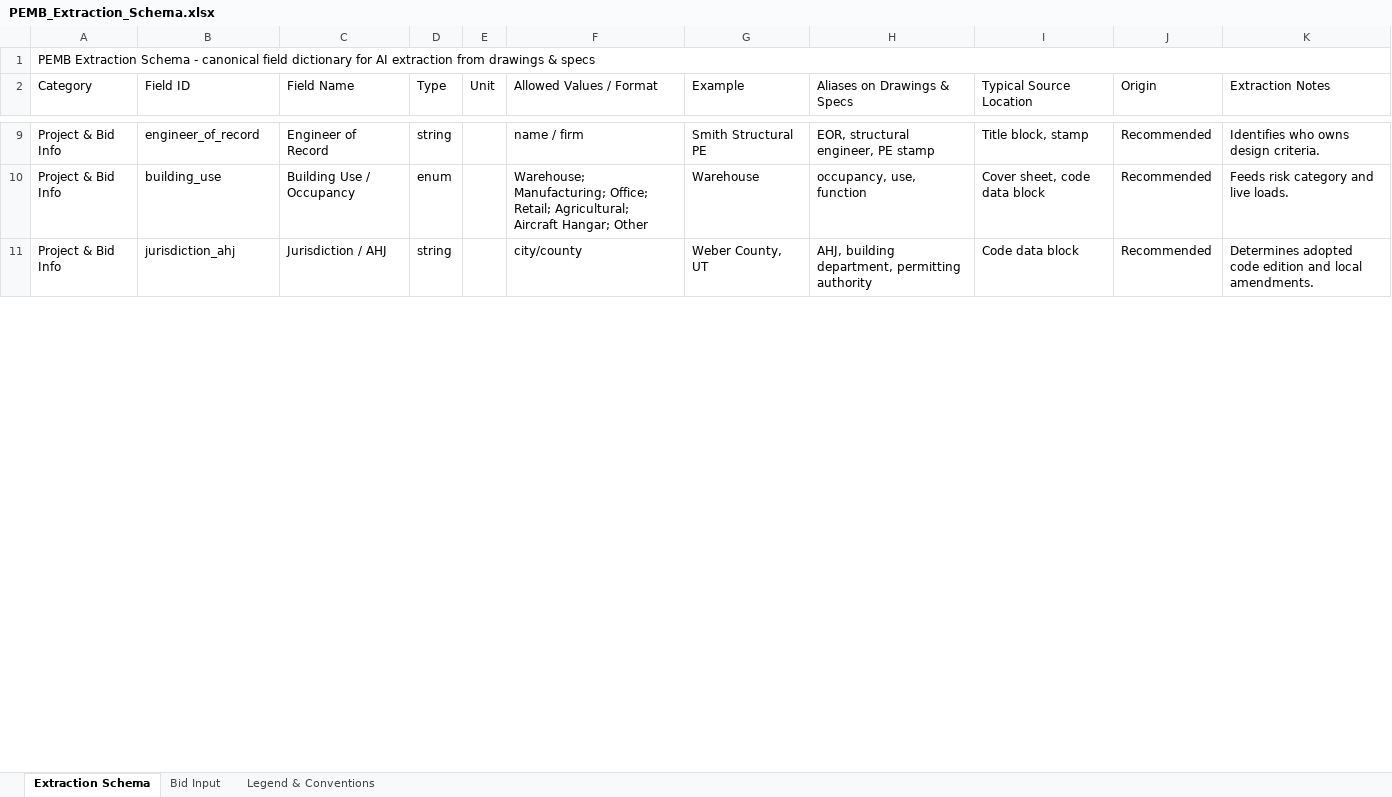
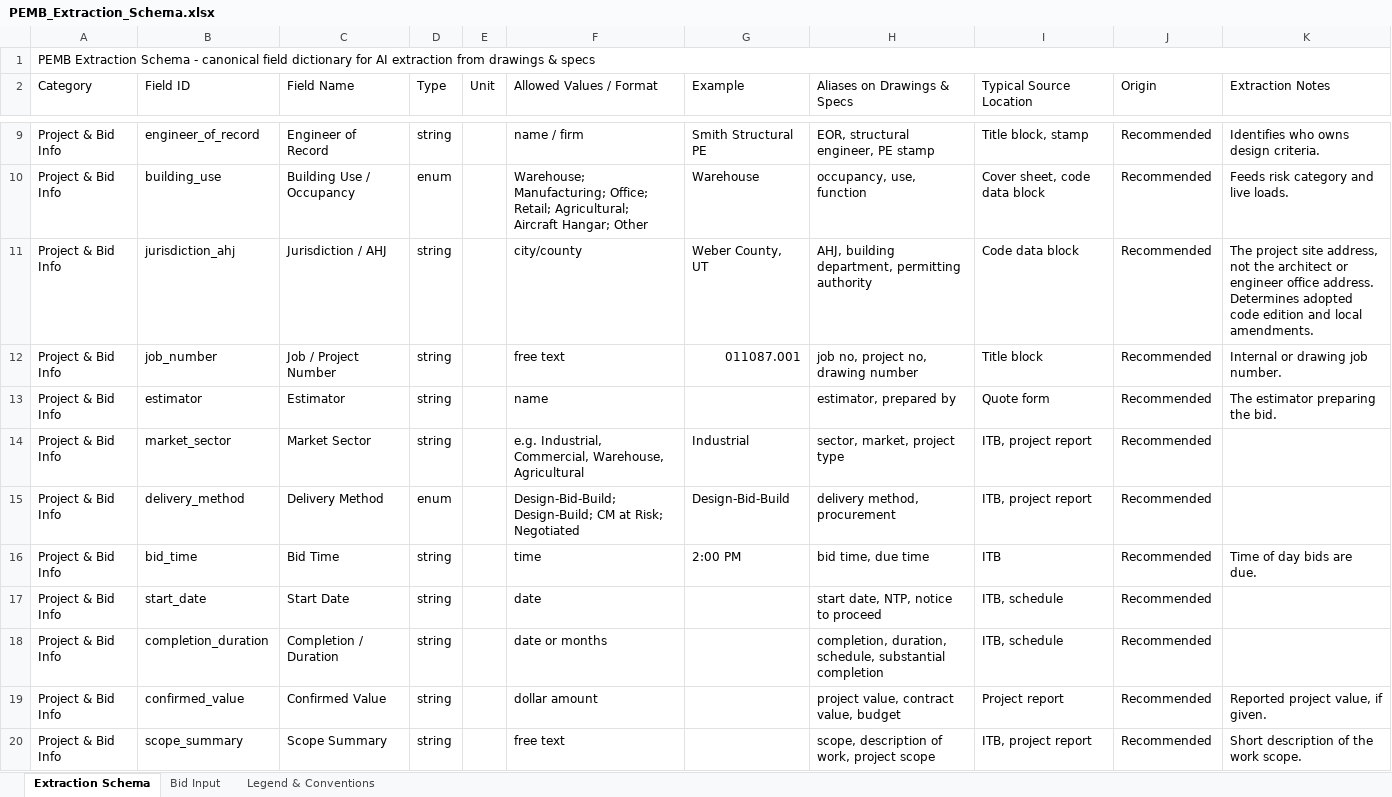
Before and after one commit to gjtynygpmd-creator/pemb-spec-extractor-pro, an Excel workbook: schema/PEMB_Extraction_Schema.xlsx, sheet Extraction Schema, drawn as a sheet; only a part is shown, gaps mark what is left out; values as stored, in another font and other column widths than the file's, no cell formats; charts and pictures not drawn; the diff covers the shown part only; the diff names each change by its address in the sheet, - before the commit and + after, or states it on an @@ line.

```diff
--- a/schema/PEMB_Extraction_Schema.xlsx (sheet Extraction Schema)
+++ b/schema/PEMB_Extraction_Schema.xlsx (sheet Extraction Schema)
-K11 (Extraction Notes): Determines adopted…
+K11 (Extraction Notes): The project site address, not the architect or engineer office address. Determines adopted…
+row 12: Project & Bid Info | job_number | Job / Project Number | string |  | free text | 011087.001 | job no, project no, drawing number | Title block | Recommended | Internal or drawing job number.
+row 13: Project & Bid Info | estimator | Estimator | string |  | name |  | estimator, prepared by | Quote form | Recommended | The estimator preparing the bid.
+row 14: Project & Bid Info | market_sector | Market Sector | string |  | e.g. Industrial, Commercial, Warehouse, Agricultural | Industrial | sector, market, project type | ITB, project report | Recommended
+row 15: Project & Bid Info | delivery_method | Delivery Method | enum |  | Design-Bid-Build; Design-Build; CM at Risk; Negotiated | Design-Bid-Build | delivery method, procurement | ITB, project report | Recommended
+row 16: Project & Bid Info | bid_time | Bid Time | string |  | time | 2:00 PM | bid time, due time | ITB | Recommended | Time of day bids are due.
+row 17: Project & Bid Info | start_date | Start Date | string |  | date |  | start date, NTP, notice to proceed | ITB, schedule | Recommended
+row 18: Project & Bid Info | completion_duration | Completion / Duration | string |  | date or months |  | completion, duration, schedule, substantial completion | ITB, schedule | Recommended
+row 19: Project & Bid Info | confirmed_value | Confirmed Value | string |  | dollar amount |  | project value, contract value, budget | Project report | Recommended | Reported project value, if given.
+row 20: Project & Bid Info | scope_summary | Scope Summary | string |  | free text |  | scope, description of work, project scope | ITB, project report | Recommended | Short description of the work scope.
```
Also changed, not shown: 18 added rows elsewhere in this sheet, sheet Bid Input, cell formats, charts or pictures, 13 other files.
